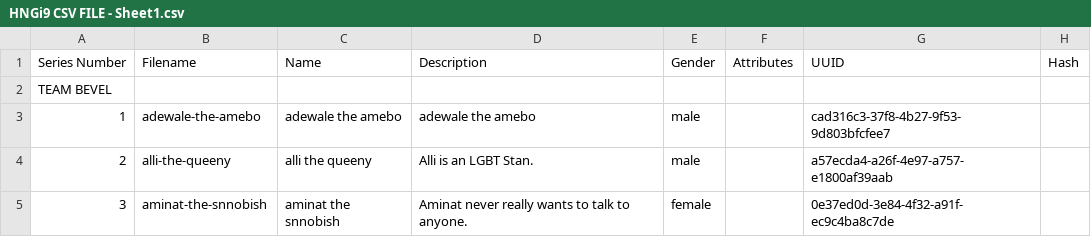
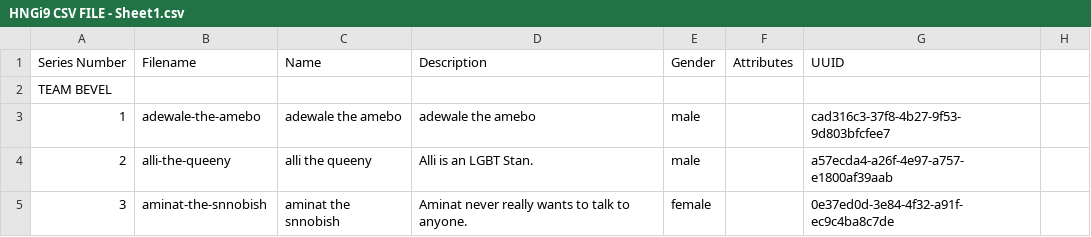
Before and after one commit to elemasamuel/Backend-Devs---show-your-skills, a CSV file: show_your_skills/HNGi9 CSV FILE - Sheet1.csv, drawn as a sheet; only a part is shown.

Commit message:
Update HNGi9 CSV FILE - Sheet1.csv

```diff
--- a/show_your_skills/HNGi9 CSV FILE - Sheet1.csv
+++ b/show_your_skills/HNGi9 CSV FILE - Sheet1.csv
@@ -1,2 +1,2 @@
-Series Number,Filename,Name,Description,Gender,Attributes,UUID,Hash
+Series Number,Filename,Name,Description,Gender,Attributes,UUID,
 TEAM BEVEL,,,,,,,
```
